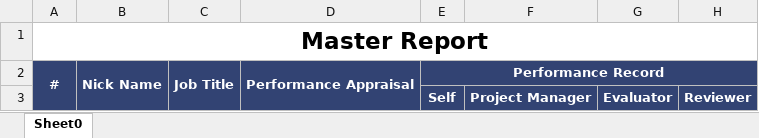
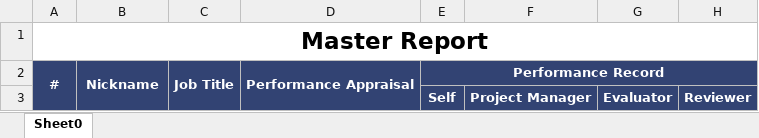
Before and after one commit to starixvn/internal_NexGoal, an Excel workbook: NexGoal.Website/wwwroot/ExcelTemplates/MasterReport.xlsx, sheet Sheet0, drawn as a sheet; only a part is shown; values as stored, in another font and other column widths than the file's, no borders; the diff names each change by its address in the sheet, - before the commit and + after, or states it on an @@ line.

Commit message:
#000 - master report - fix template

```diff
--- a/NexGoal.Website/wwwroot/ExcelTemplates/MasterReport.xlsx (sheet Sheet0)
+++ b/NexGoal.Website/wwwroot/ExcelTemplates/MasterReport.xlsx (sheet Sheet0)
-B2: Nick Name
+B2: Nickname
```
Also changed, not shown: 1 other file.
